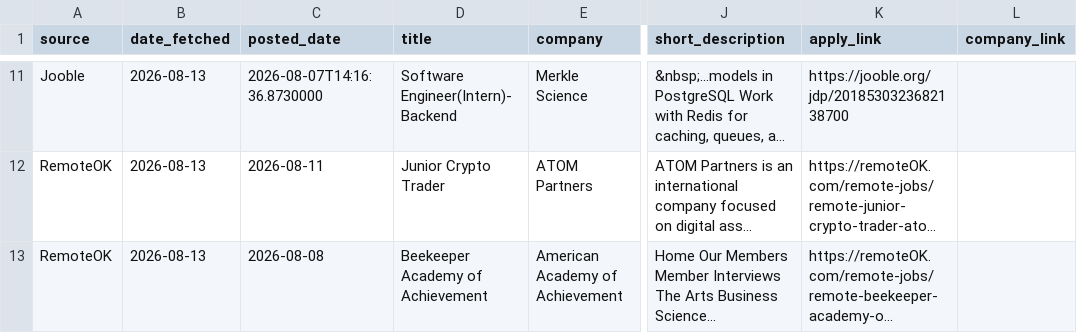
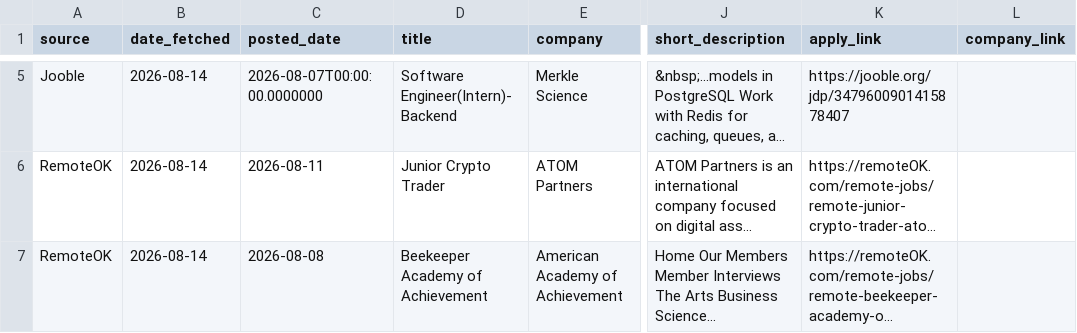
Before and after one commit to muhammedshibilm/job-scriber, a CSV file: data/latest.csv, drawn as a sheet; only a part is shown, gaps mark what is left out; long unchanged cells end in …; addresses are those after the commit; the diff covers the shown part only; the diff names each change by its address in the sheet, - before the commit and + after, or states it on an @@ line.

```diff
--- a/data/latest.csv
+++ b/data/latest.csv
-B5:B7 (date_fetched): 2026-08-13
+B5:B7 (date_fetched): 2026-08-14
-C5 (posted_date): 2026-08-07T14:16:36.8730000
+C5 (posted_date): 2026-08-07T00:00:00.0000000
-K5 (apply_link): https://jooble.org/jdp/2018530323682138700
+K5 (apply_link): https://jooble.org/jdp/3479600901415878407
```
Also changed, not shown: 6 removed rows and 26 edited cells elsewhere in this file, 3 other files.
